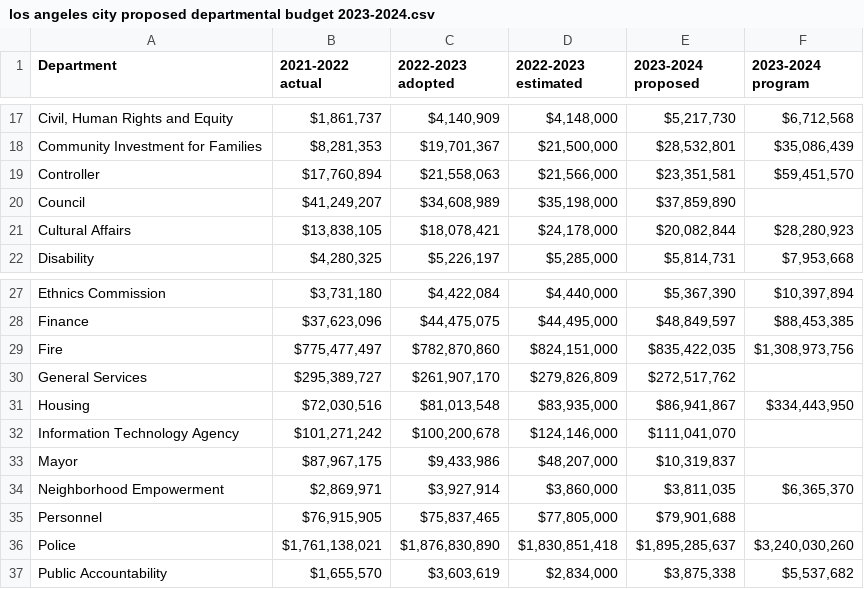
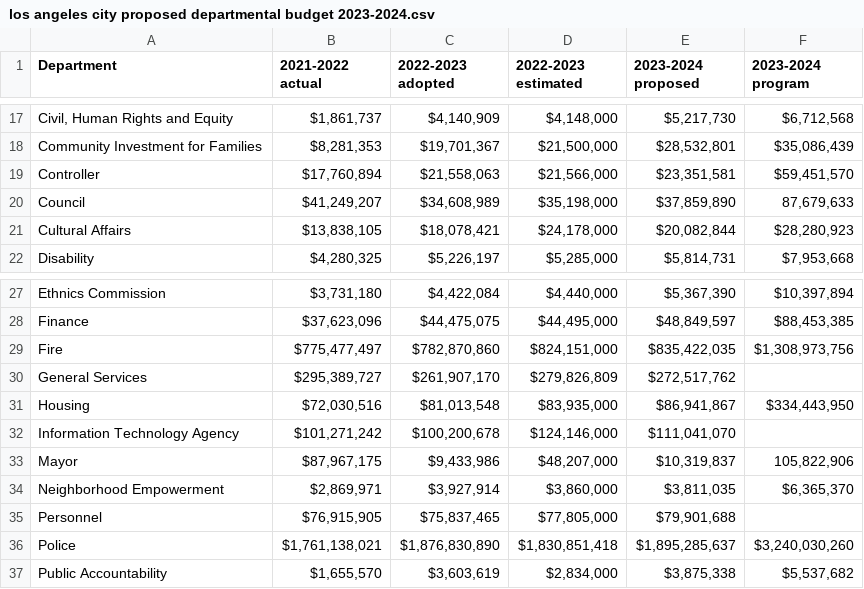
Before and after one commit to InclusiveAction/open-gov-lac, a CSV file: los angeles city proposed departmental budget 2023-2024.csv, drawn as a sheet; only a part is shown, gaps mark what is left out.

Commit message:
Update los angeles city proposed departmental budget 2023-2024.csv

```diff
--- a/los angeles city proposed departmental budget 2023-2024.csv
+++ b/los angeles city proposed departmental budget 2023-2024.csv
@@ -19,3 +19,3 @@ Community Investment for Families,"$8,281,353 ","$19,701,367 ","$21,500,000 ","$
 Controller,"$17,760,894 ","$21,558,063 ","$21,566,000 ","$23,351,581 ","$59,451,570 "
-Council,"$41,249,207 ","$34,608,989 ","$35,198,000 ","$37,859,890 ",
+Council,"$41,249,207 ","$34,608,989 ","$35,198,000 ","$37,859,890 ","87,679,633"
 Cultural Affairs,"$13,838,105 ","$18,078,421 ","$24,178,000 ","$20,082,844 ","$28,280,923 "
@@ -32,3 +32,3 @@ Housing,"$72,030,516 ","$81,013,548 ","$83,935,000 ","$86,941,867 ","$334,443,95
 Information Technology Agency,"$101,271,242 ","$100,200,678 ","$124,146,000 ","$111,041,070 ",
-Mayor,"$87,967,175 ","$9,433,986 ","$48,207,000 ","$10,319,837 ",
+Mayor,"$87,967,175 ","$9,433,986 ","$48,207,000 ","$10,319,837 ","105,822,906"
 Neighborhood Empowerment,"$2,869,971 ","$3,927,914 ","$3,860,000 ","$3,811,035 ","$6,365,370 "
```
